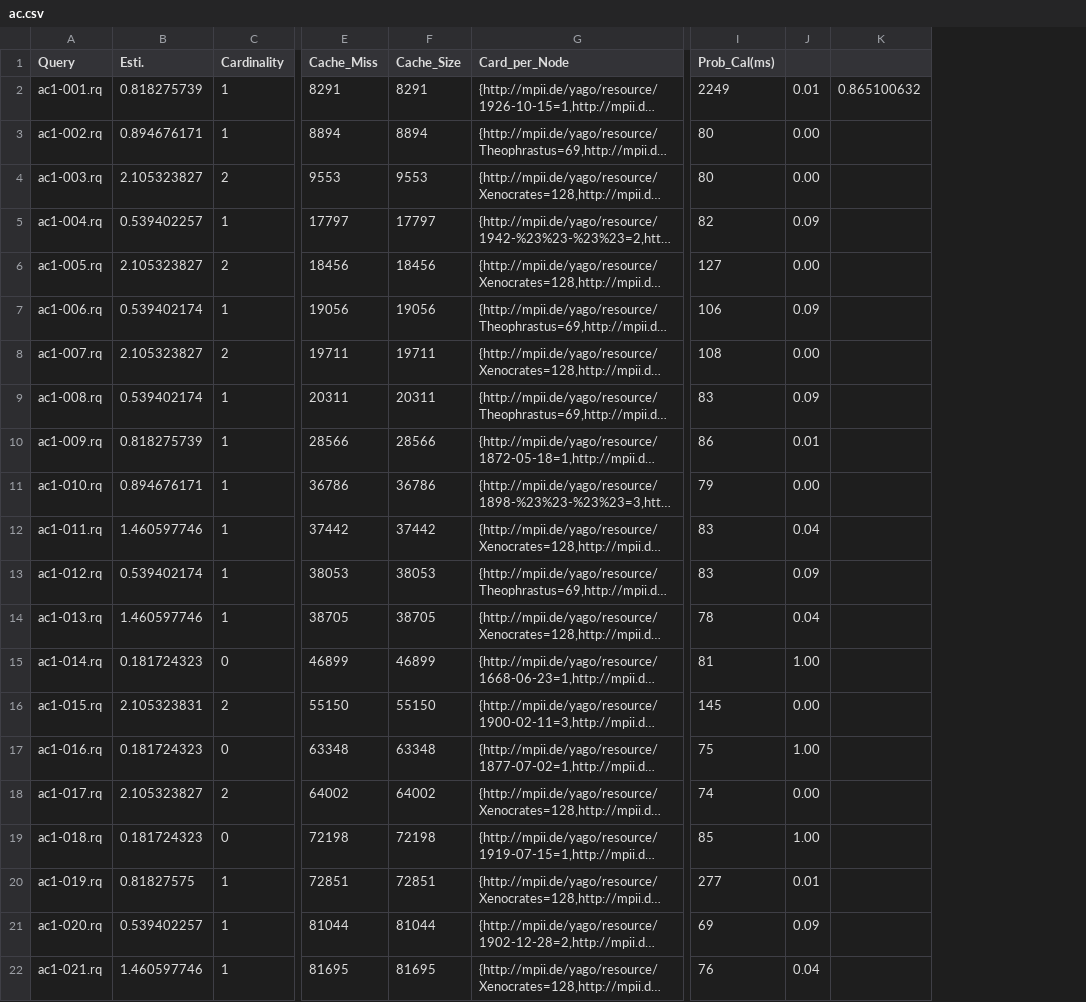
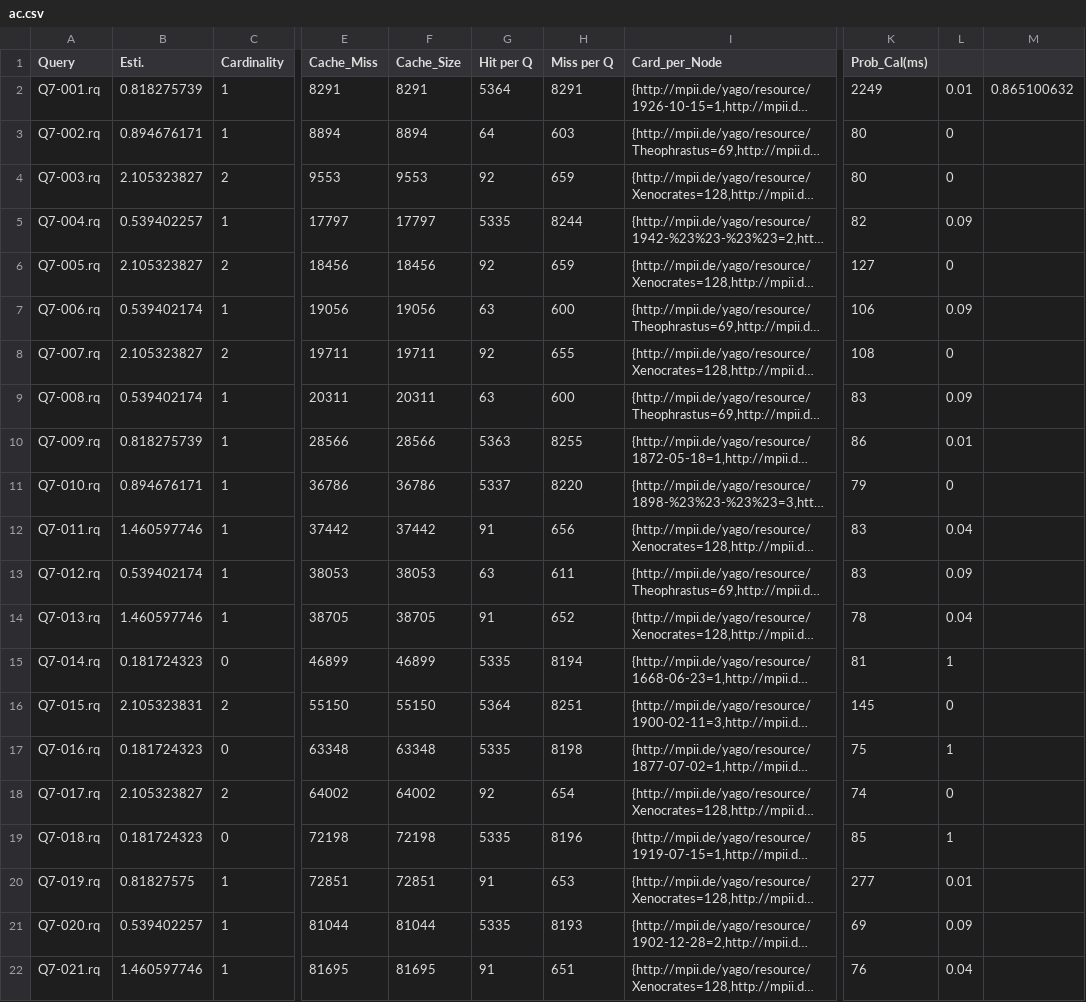
Before and after one commit to xgfd/KRDF, a CSV file: eval/ac.csv, drawn as a sheet; only a part is shown, gaps mark what is left out; long unchanged cells end in …; addresses are those after the commit; the diff covers the shown part only; the diff names each change by its address in the sheet, - before the commit and + after, or states it on an @@ line.

```diff
--- a/eval/ac.csv
+++ b/eval/ac.csv
+column G (Hit per Q), rows 2-22: 5364 | 64 | 92 | 5335 | 92 | 63 | 92 | 63 | 5363 | 5337 | 91 | 63 | 91 | 5335 | 5364 | 5335 | 92 | 5335 | 91 | 5335 | 91
+column H (Miss per Q), rows 2-22: 8291 | 603 | 659 | 8244 | 659 | 600 | 655 | 600 | 8255 | 8220 | 656 | 611 | 652 | 8194 | 8251 | 8198 | 654 | 8196 | 653 | 8193 | 651
-A2 (Query): ac1-001.rq
+A2 (Query): Q7-001.rq
-A3 (Query): ac1-002.rq
+A3 (Query): Q7-002.rq
-L3:L4: 0.00
+L3:L4: 0
-A4 (Query): ac1-003.rq
+A4 (Query): Q7-003.rq
-A5 (Query): ac1-004.rq
+A5 (Query): Q7-004.rq
-A6 (Query): ac1-005.rq
+A6 (Query): Q7-005.rq
-L6: 0.00
+L6: 0
-A7 (Query): ac1-006.rq
+A7 (Query): Q7-006.rq
-A8 (Query): ac1-007.rq
+A8 (Query): Q7-007.rq
-L8: 0.00
+L8: 0
-A9 (Query): ac1-008.rq
+A9 (Query): Q7-008.rq
-A10 (Query): ac1-009.rq
+A10 (Query): Q7-009.rq
-A11 (Query): ac1-010.rq
+A11 (Query): Q7-010.rq
-L11: 0.00
+L11: 0
-A12 (Query): ac1-011.rq
+A12 (Query): Q7-011.rq
-A13 (Query): ac1-012.rq
+A13 (Query): Q7-012.rq
-A14 (Query): ac1-013.rq
+A14 (Query): Q7-013.rq
-A15 (Query): ac1-014.rq
+A15 (Query): Q7-014.rq
-L15: 1.00
+L15: 1
-A16 (Query): ac1-015.rq
+A16 (Query): Q7-015.rq
-L16: 0.00
+L16: 0
-A17 (Query): ac1-016.rq
+A17 (Query): Q7-016.rq
-L17: 1.00
+L17: 1
-A18 (Query): ac1-017.rq
+A18 (Query): Q7-017.rq
-L18: 0.00
+L18: 0
-A19 (Query): ac1-018.rq
+A19 (Query): Q7-018.rq
-L19: 1.00
+L19: 1
-A20 (Query): ac1-019.rq
+A20 (Query): Q7-019.rq
-A21 (Query): ac1-020.rq
+A21 (Query): Q7-020.rq
-A22 (Query): ac1-021.rq
+A22 (Query): Q7-021.rq
```
Also changed, not shown: 112 edited cells elsewhere in this file, eval/cs.csv, eval/movie.csv, 3 other files.
